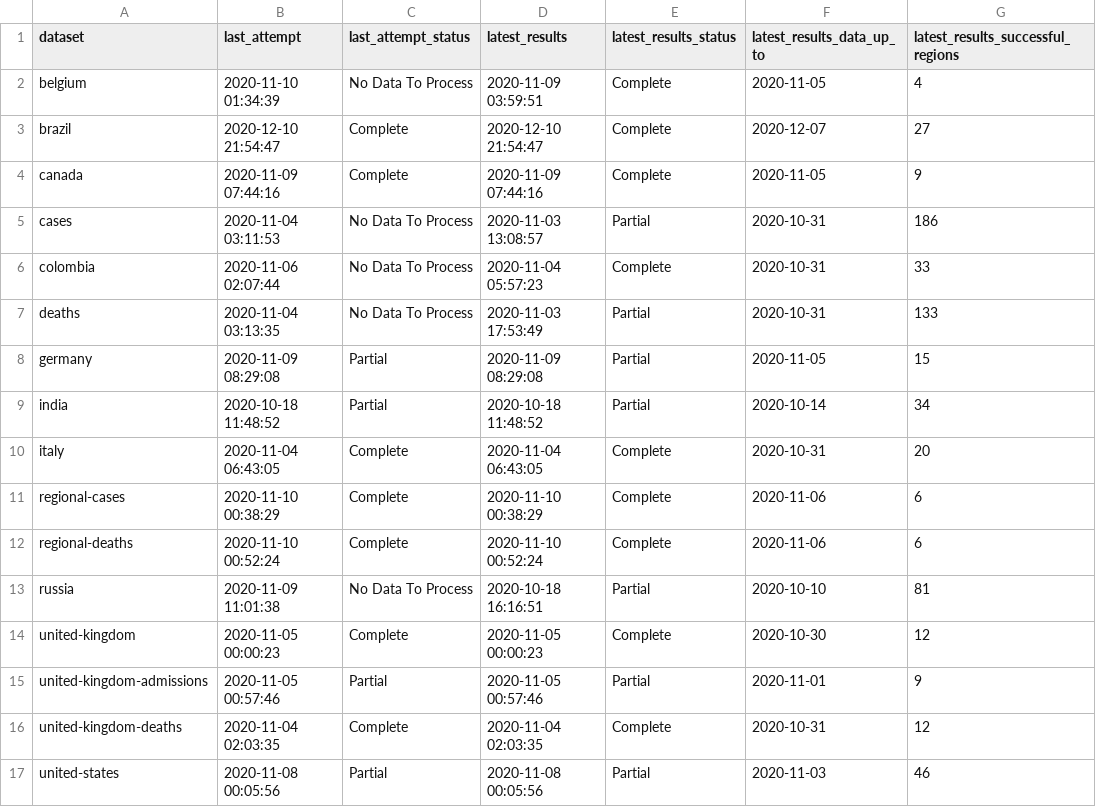
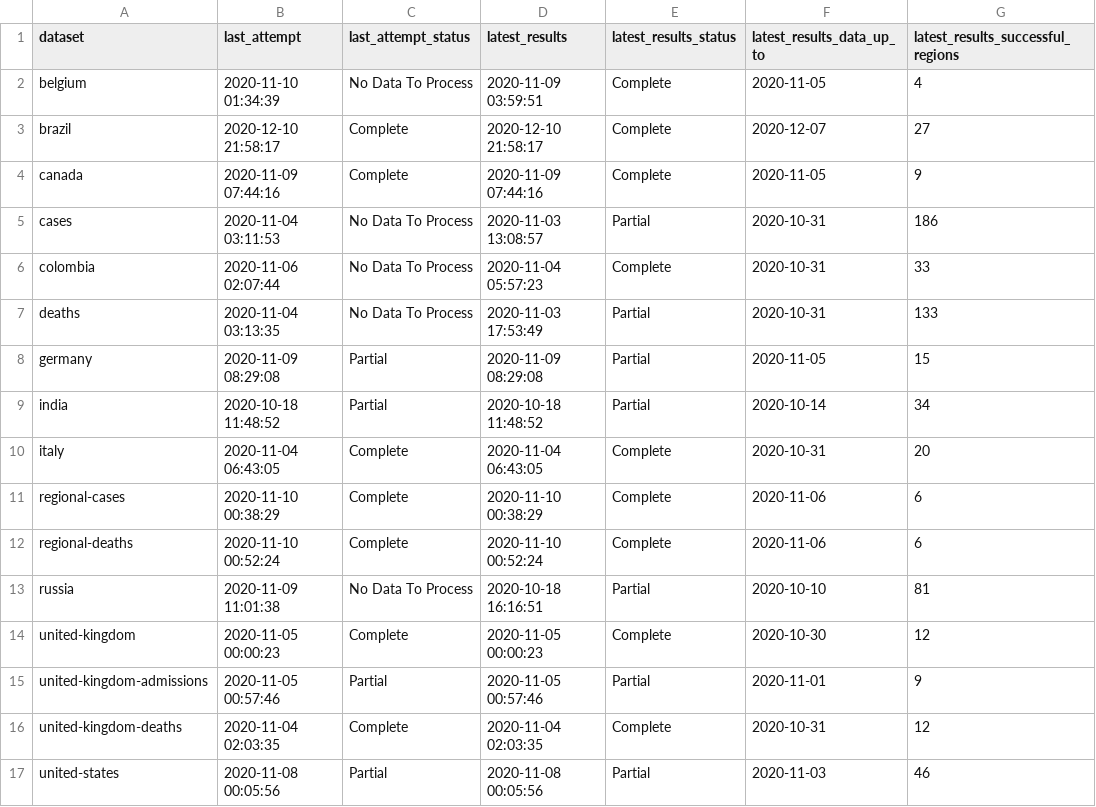
Before and after one commit to marcuswac/covid-br-epiforecasts, a CSV file: covid-rt-estimates/status.csv, drawn as a sheet; only a part is shown; the diff names each change by its address in the sheet, - before the commit and + after, or states it on an @@ line.

```diff
--- a/covid-rt-estimates/status.csv
+++ b/covid-rt-estimates/status.csv
-B3 (last_attempt): 2020-12-10 21:54:47
+B3 (last_attempt): 2020-12-10 21:58:17
-D3 (latest_results): 2020-12-10 21:54:47
+D3 (latest_results): 2020-12-10 21:58:17
```
Also changed, not shown: covid-rt-estimates/runtimes.csv, 2 other files.
